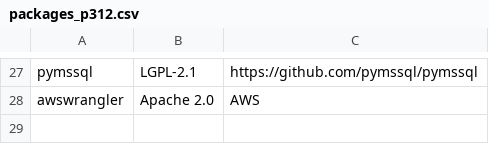
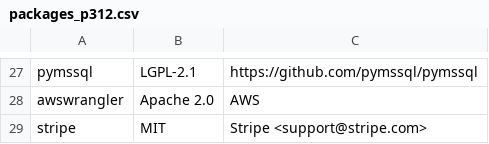
Before and after one commit to keithrozario/Klayers, a CSV file: pipeline/config/packages_p312.csv, drawn as a sheet; only a part is shown, gaps mark what is left out; the diff names each change by its address in the sheet, - before the commit and + after, or states it on an @@ line.

Commit message:
Added stripe for py3.12 (#418)

```diff
--- a/pipeline/config/packages_p312.csv
+++ b/pipeline/config/packages_p312.csv
+row 29: stripe | MIT | Stripe <support@stripe.com>
```
Also changed, not shown: pipeline/config/packages_p312-arm64.csv.
